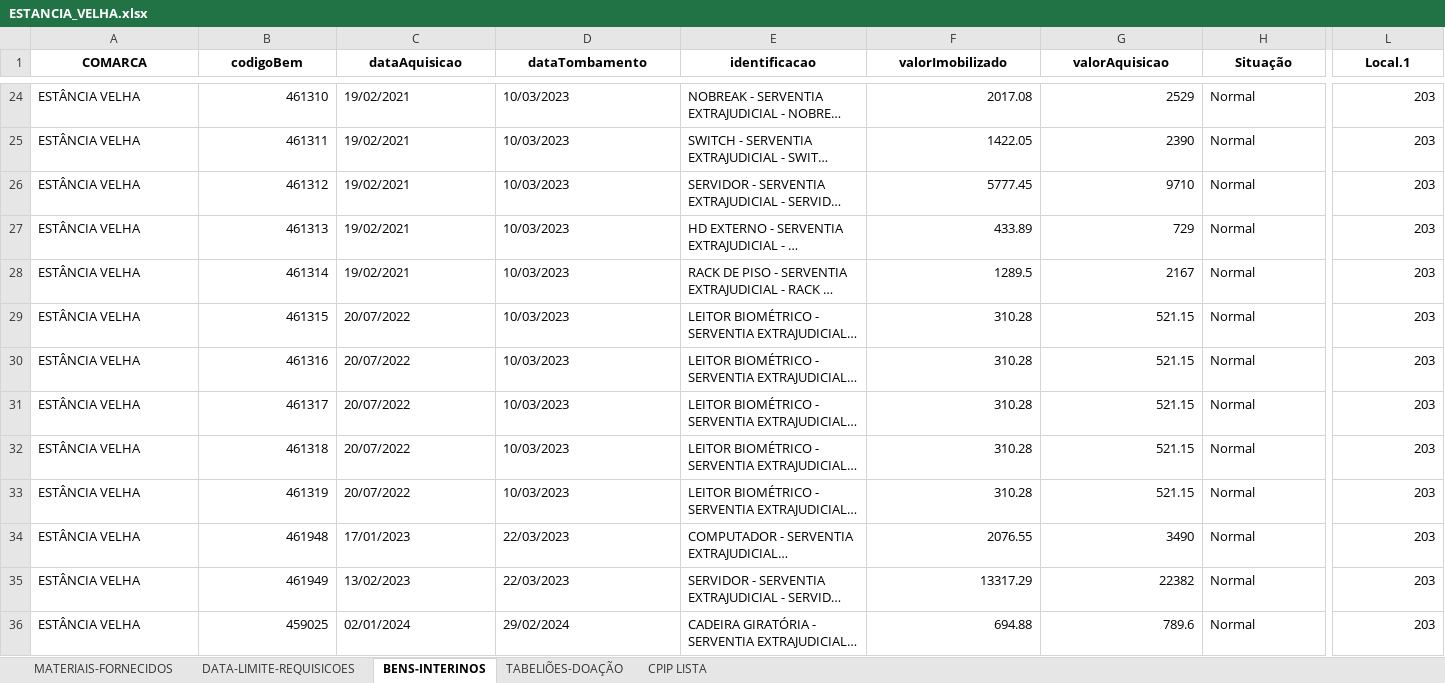
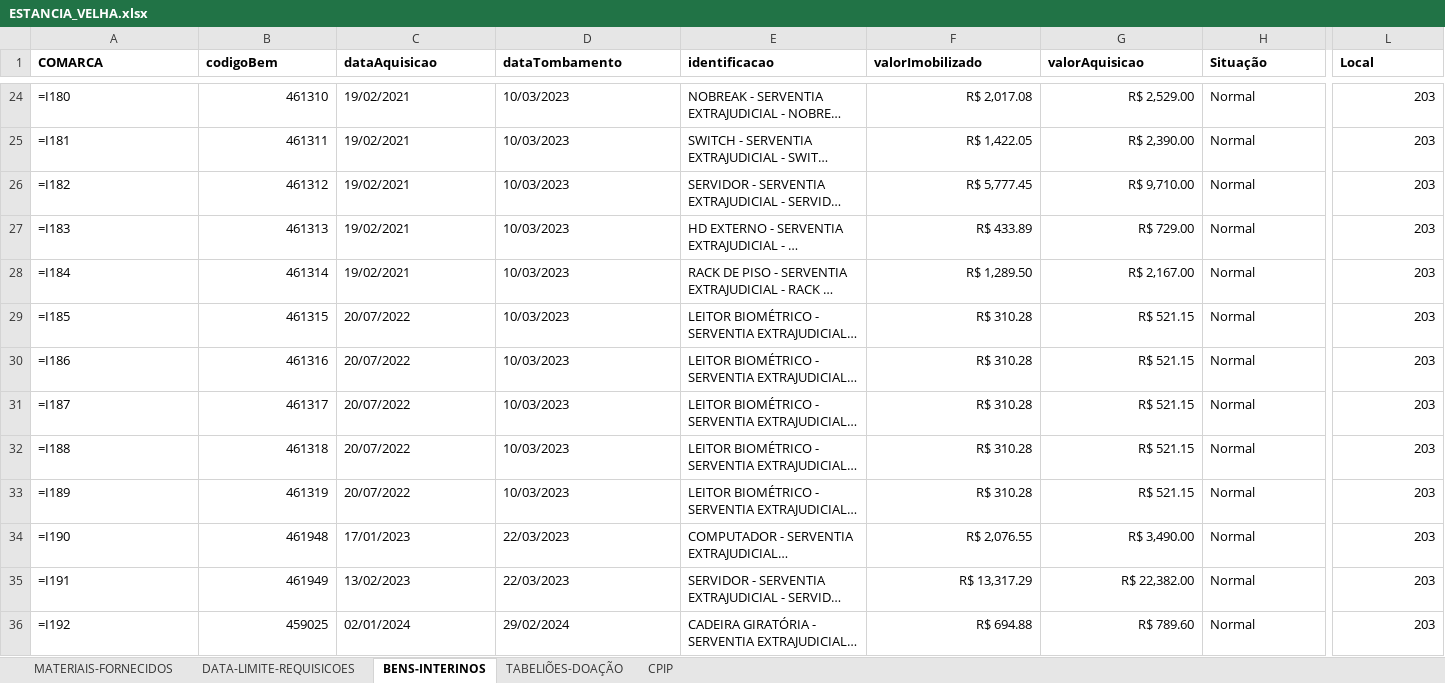
Before and after one commit to dmp-sepat/comarcas, an Excel workbook: ESTANCIA_VELHA.xlsx, sheet BENS-INTERINOS, drawn as a sheet; only a part is shown, gaps mark what is left out; long unchanged cells end in …; values as stored, in another font and other column widths than the file's, no borders; formulas without a stored value are shown as written; the diff covers the shown part only; the diff names each change by its address in the sheet, - before the commit and + after, or states it on an @@ line.

Commit message:
Atualização automática de ESTANCIA_VELHA.xlsx

```diff
--- a/ESTANCIA_VELHA.xlsx (sheet BENS-INTERINOS)
+++ b/ESTANCIA_VELHA.xlsx (sheet BENS-INTERINOS)
-sheet tab: CPIP LISTA
+sheet tab: CPIP
-A1:L1 alignment: center
+A1:L1 alignment: left
-L1: Local.1
+L1: Local
-A24 (COMARCA): ESTÂNCIA VELHA
+A24 (COMARCA): =I180
-F24 (valorImobilizado): 2017.08
+F24 (valorImobilizado): R$ 2,017.08
-G24 (valorAquisicao): 2529
+G24 (valorAquisicao): R$ 2,529.00
-A25 (COMARCA): ESTÂNCIA VELHA
+A25 (COMARCA): =I181
-F25 (valorImobilizado): 1422.05
+F25 (valorImobilizado): R$ 1,422.05
-G25 (valorAquisicao): 2390
+G25 (valorAquisicao): R$ 2,390.00
-A26 (COMARCA): ESTÂNCIA VELHA
+A26 (COMARCA): =I182
-F26 (valorImobilizado): 5777.45
+F26 (valorImobilizado): R$ 5,777.45
-G26 (valorAquisicao): 9710
+G26 (valorAquisicao): R$ 9,710.00
-A27 (COMARCA): ESTÂNCIA VELHA
+A27 (COMARCA): =I183
-F27 (valorImobilizado): 433.89
+F27 (valorImobilizado): R$ 433.89
-G27 (valorAquisicao): 729
+G27 (valorAquisicao): R$ 729.00
-A28 (COMARCA): ESTÂNCIA VELHA
+A28 (COMARCA): =I184
-F28 (valorImobilizado): 1289.5
+F28 (valorImobilizado): R$ 1,289.50
-G28 (valorAquisicao): 2167
+G28 (valorAquisicao): R$ 2,167.00
-A29 (COMARCA): ESTÂNCIA VELHA
+A29 (COMARCA): =I185
-F29:F33 (valorImobilizado): 310.28
+F29:F33 (valorImobilizado): R$ 310.28
-G29:G33 (valorAquisicao): 521.15
+G29:G33 (valorAquisicao): R$ 521.15
-A30 (COMARCA): ESTÂNCIA VELHA
+A30 (COMARCA): =I186
-A31 (COMARCA): ESTÂNCIA VELHA
+A31 (COMARCA): =I187
-A32 (COMARCA): ESTÂNCIA VELHA
+A32 (COMARCA): =I188
-A33 (COMARCA): ESTÂNCIA VELHA
+A33 (COMARCA): =I189
-A34 (COMARCA): ESTÂNCIA VELHA
+A34 (COMARCA): =I190
-F34 (valorImobilizado): 2076.55
+F34 (valorImobilizado): R$ 2,076.55
-G34 (valorAquisicao): 3490
+G34 (valorAquisicao): R$ 3,490.00
-A35 (COMARCA): ESTÂNCIA VELHA
+A35 (COMARCA): =I191
-F35 (valorImobilizado): 13317.29
+F35 (valorImobilizado): R$ 13,317.29
-G35 (valorAquisicao): 22382
+G35 (valorAquisicao): R$ 22,382.00
-A36 (COMARCA): ESTÂNCIA VELHA
+A36 (COMARCA): =I192
-F36 (valorImobilizado): 694.88
+F36 (valorImobilizado): R$ 694.88
-G36 (valorAquisicao): 789.6
+G36 (valorAquisicao): R$ 789.60
```
Also changed, not shown: 72 edited cells and cell formats elsewhere in this sheet, sheet MATERIAIS-FORNECIDOS, sheet TABELIÕES-DOAÇÃO.
